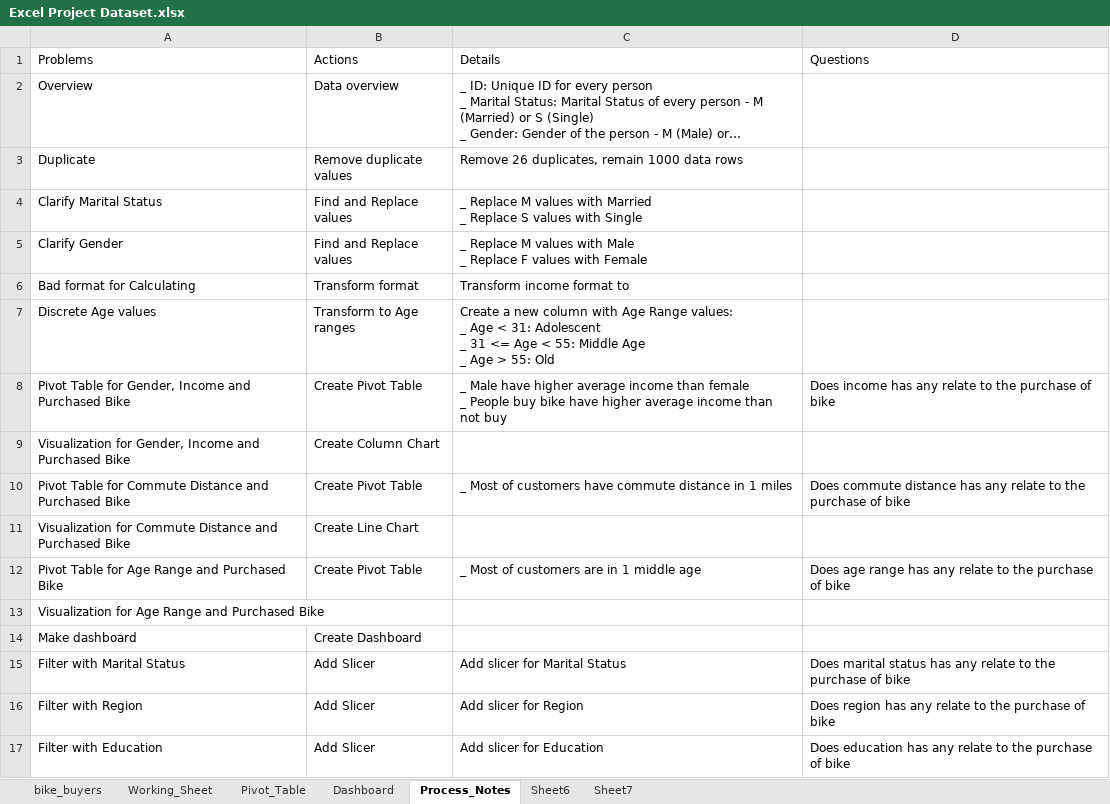
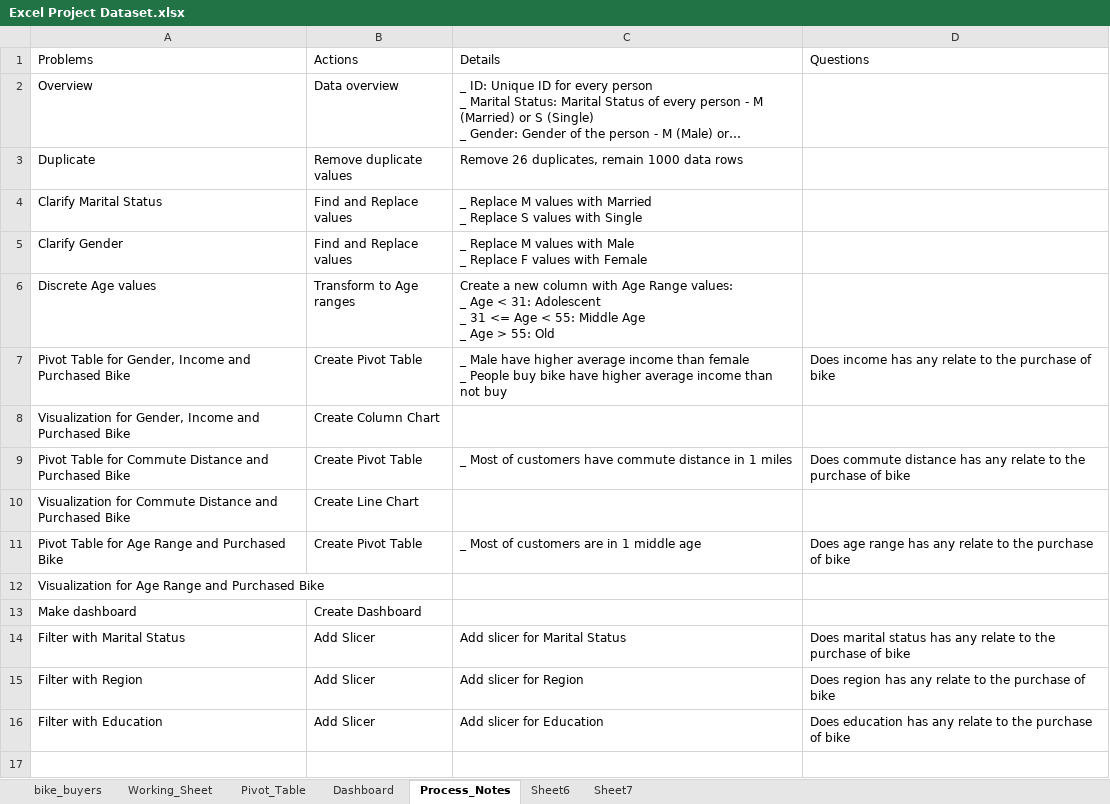
Before and after one commit to nhatphuong99/ExcelBikeSalesProject, an Excel workbook: Excel Project Dataset.xlsx, sheet Process_Notes, drawn as a sheet; long unchanged cells end in …; values as stored, in another font and other column widths than the file's, no borders; the diff names each change by its address in the sheet, - before the commit and + after, or states it on an @@ line.

Commit message:
Update excel file

```diff
--- a/Excel Project Dataset.xlsx (sheet Process_Notes)
+++ b/Excel Project Dataset.xlsx (sheet Process_Notes)
-row 6: Bad format for Calculating | Transform format | Transform income format to
```
Also changed, not shown: charts or pictures.
